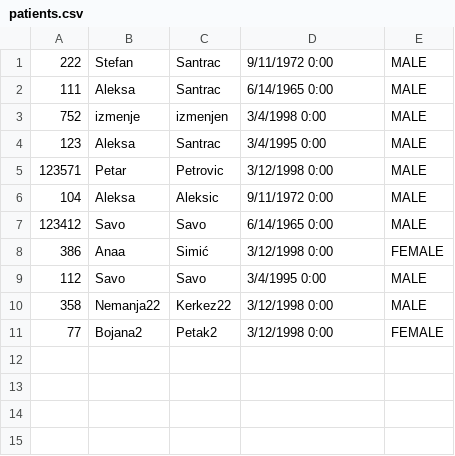
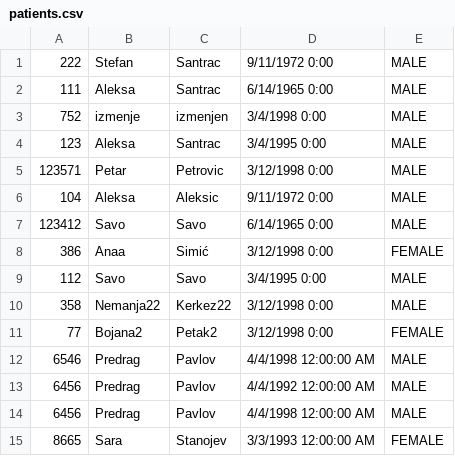
Before and after one commit to dimitrijevic12/health-clinic, a CSV file: Code/Resources/Data/patients.csv, drawn as a sheet; the diff names each change by its address in the sheet, - before the commit and + after, or states it on an @@ line.

```diff
--- a/Code/Resources/Data/patients.csv
+++ b/Code/Resources/Data/patients.csv
+row 12: 6546 | Predrag | Pavlov | 4/4/1998 12:00:00 AM | MALE
+row 13: 6456 | Predrag | Pavlov | 4/4/1992 12:00:00 AM | MALE
+row 14: 6456 | Predrag | Pavlov | 4/4/1998 12:00:00 AM | MALE
+row 15: 8665 | Sara | Stanojev | 3/3/1993 12:00:00 AM | FEMALE
```
Also changed, not shown: Code/Resources/Data/appointments.csv, 6 other files.
